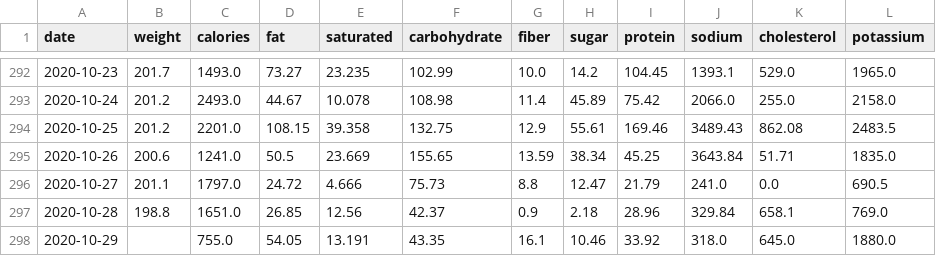
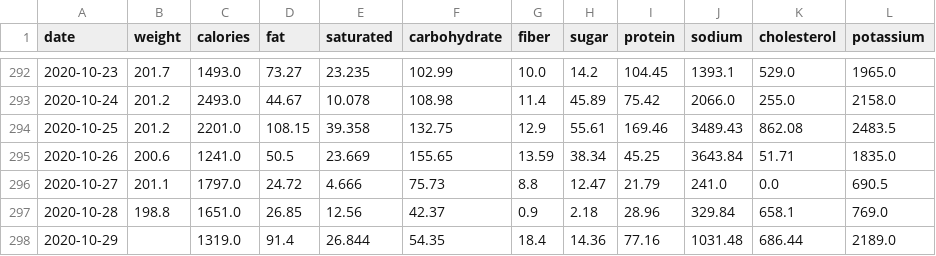
Before and after one commit to grf/d3-data, a CSV file: weight-and-nutrients.csv, drawn as a sheet; only a part is shown, gaps mark what is left out.

Commit message:
update data

```diff
--- a/weight-and-nutrients.csv
+++ b/weight-and-nutrients.csv
@@ -297,2 +297,2 @@ date,weight,calories,fat,saturated,carbohydrate,fiber,sugar,protein,sodium,chole
 "2020-10-28",198.8,1651.0,26.85,12.56,42.37,0.9,2.18,28.96,329.84,658.1,769.0
-"2020-10-29",,755.0,54.05,13.191,43.35,16.1,10.46,33.92,318.0,645.0,1880.0
+"2020-10-29",,1319.0,91.4,26.844,54.35,18.4,14.36,77.16,1031.48,686.44,2189.0
```
